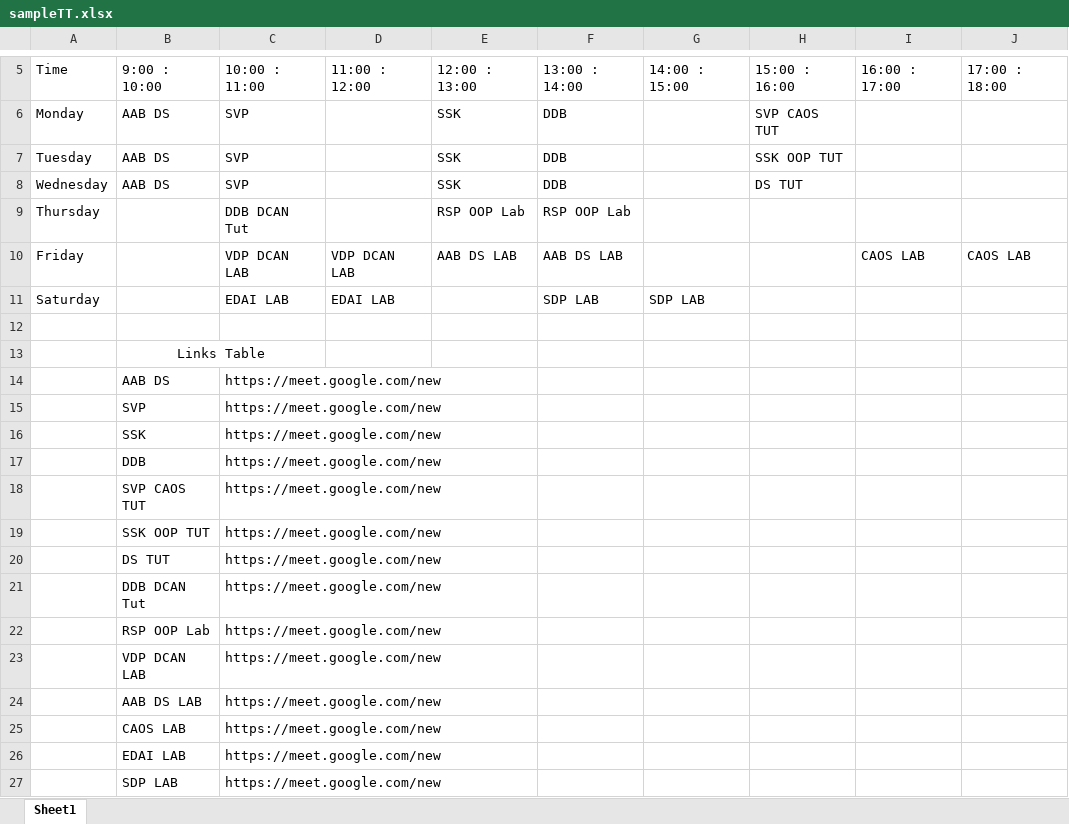
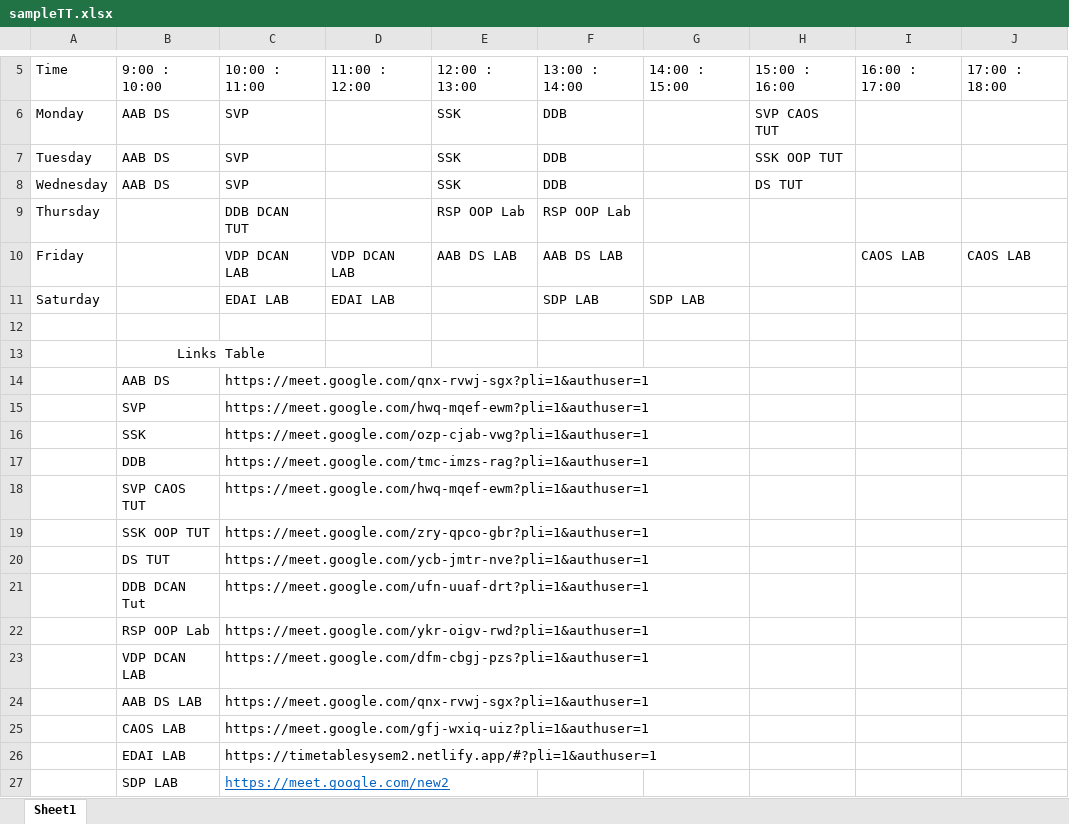
Before and after one commit to vkinsane/Time-Table-Linker-SDP-SY-SEM2, an Excel workbook: My_Folder/sampleTT.xlsx, sheet Sheet1, drawn as a sheet; only a part is shown, gaps mark what is left out; values as stored, in another font and other column widths than the file's, no borders; the diff names each change by its address in the sheet, - before the commit and + after, or states it on an @@ line.

```diff
--- a/My_Folder/sampleTT.xlsx (sheet Sheet1)
+++ b/My_Folder/sampleTT.xlsx (sheet Sheet1)
-C9: DDB DCAN Tut
+C9: DDB DCAN TUT
-C14: https://meet.google.com/new
+C14: https://meet.google.com/qnx-rvwj-sgx?pli=1&authuser=1
-C15: https://meet.google.com/new
+C15: https://meet.google.com/hwq-mqef-ewm?pli=1&authuser=1
-C16: https://meet.google.com/new
+C16: https://meet.google.com/ozp-cjab-vwg?pli=1&authuser=1
-C17: https://meet.google.com/new
+C17: https://meet.google.com/tmc-imzs-rag?pli=1&authuser=1
-C18: https://meet.google.com/new
+C18: https://meet.google.com/hwq-mqef-ewm?pli=1&authuser=1
-C19: https://meet.google.com/new
+C19: https://meet.google.com/zry-qpco-gbr?pli=1&authuser=1
-C20: https://meet.google.com/new
+C20: https://meet.google.com/ycb-jmtr-nve?pli=1&authuser=1
-C21: https://meet.google.com/new
+C21: https://meet.google.com/ufn-uuaf-drt?pli=1&authuser=1
-C22: https://meet.google.com/new
+C22: https://meet.google.com/ykr-oigv-rwd?pli=1&authuser=1
-C23: https://meet.google.com/new
+C23: https://meet.google.com/dfm-cbgj-pzs?pli=1&authuser=1
-C24: https://meet.google.com/new
+C24: https://meet.google.com/qnx-rvwj-sgx?pli=1&authuser=1
-C25: https://meet.google.com/new
+C25: https://meet.google.com/gfj-wxiq-uiz?pli=1&authuser=1
-C26: https://meet.google.com/new
+C26: https://timetablesysem2.netlify.app/#?pli=1&authuser=1
-C27: https://meet.google.com/new
+C27: https://meet.google.com/new2
@@ C27 underline: off → on, text colour: black → #0563C1 @@
```
Also changed, not shown: 1 other file.
